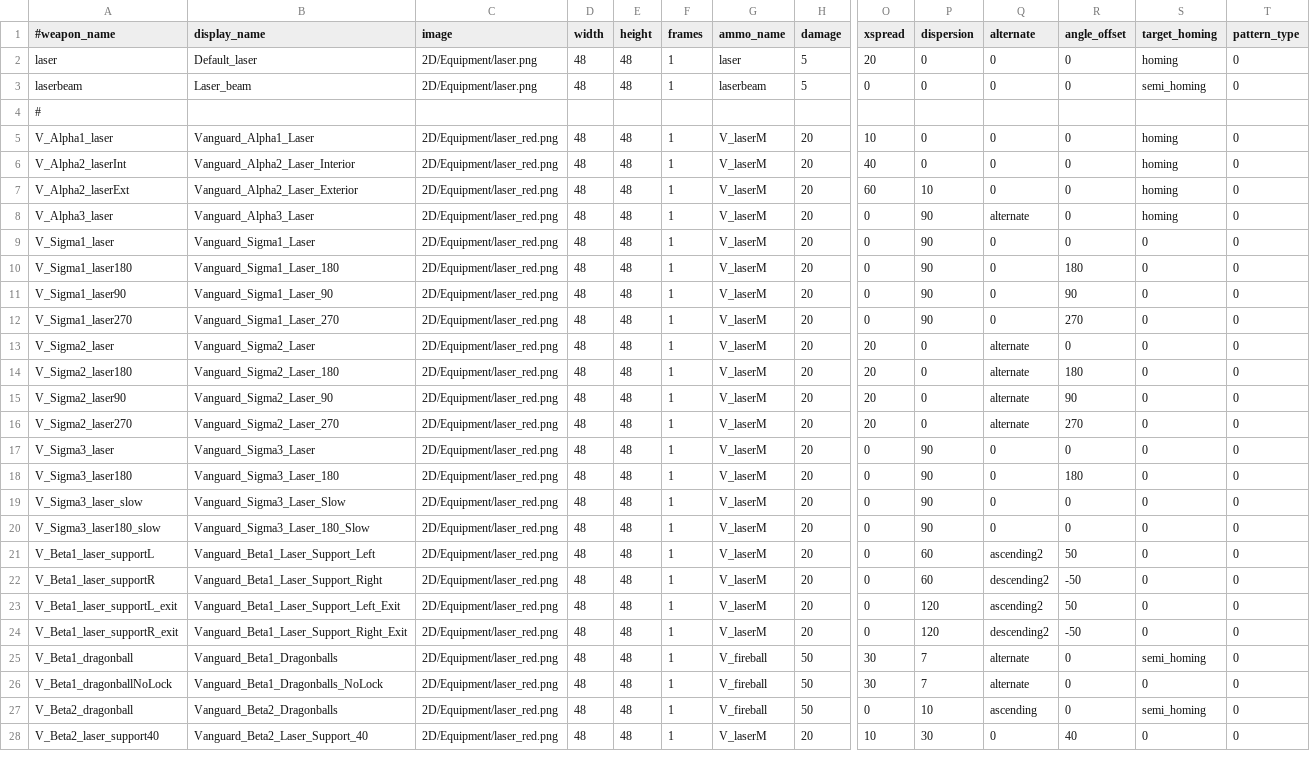
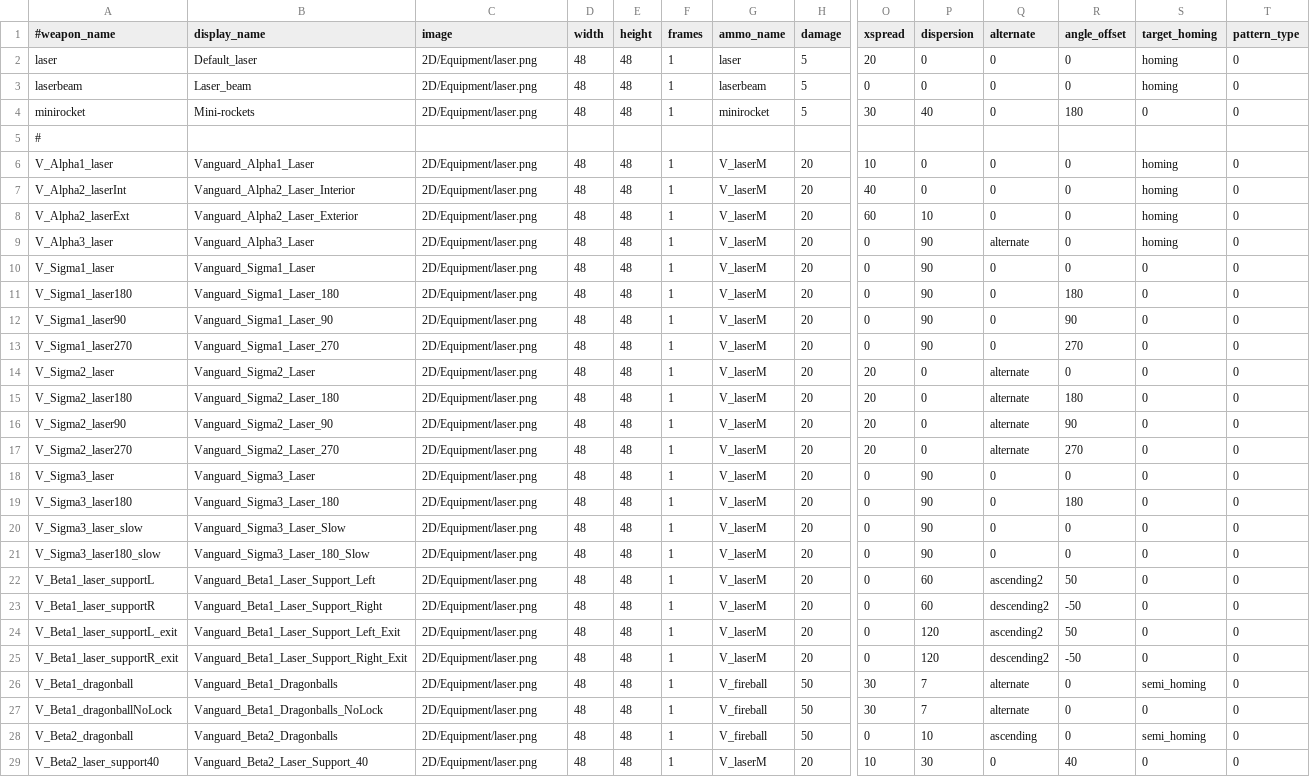
Before and after one commit to StarfighterDevTeam/StarFighter, a CSV file: Unstable/StarFighter/StarFighter/Assets/Scripts/Generated/Weapons.csv, drawn as a sheet; only a part is shown, gaps mark what is left out; addresses are those after the commit; rows hold the shown columns only; the diff covers the shown part only; the diff names each change by its address in the sheet, - before the commit and + after, or states it on an @@ line.

Commit message:
Guided missiles for player & bot (save, display, fire direction)

```diff
--- a/Unstable/StarFighter/StarFighter/Assets/Scripts/Generated/Weapons.csv
+++ b/Unstable/StarFighter/StarFighter/Assets/Scripts/Generated/Weapons.csv
-S3 (target_homing): semi_homing
+S3 (target_homing): homing
+row 4: minirocket | Mini-rockets | 2D/Equipment/laser.png | 48 | 48 | 1 | minirocket | 5 | 30 | 40 | 0 | 180 | 0 | 0
-C6:C29 (image): 2D/Equipment/laser_red.png
+C6:C29 (image): 2D/Equipment/laser.png
```
Also changed, not shown: 53 edited cells elsewhere in this file, Unstable/StarFighter/StarFighter/Assets/Scripts/Generated/Ammo.csv, Unstable/StarFighter/StarFighter/Assets/Scripts/Generated/Bot.csv, 26 other files.
